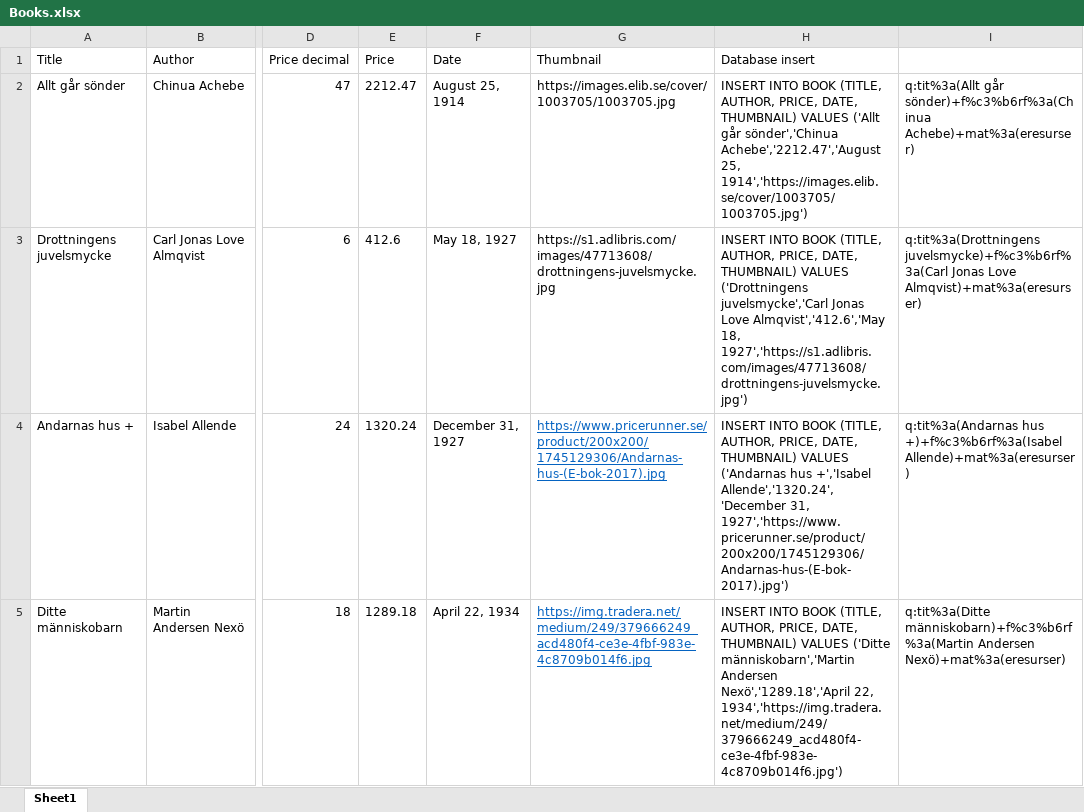
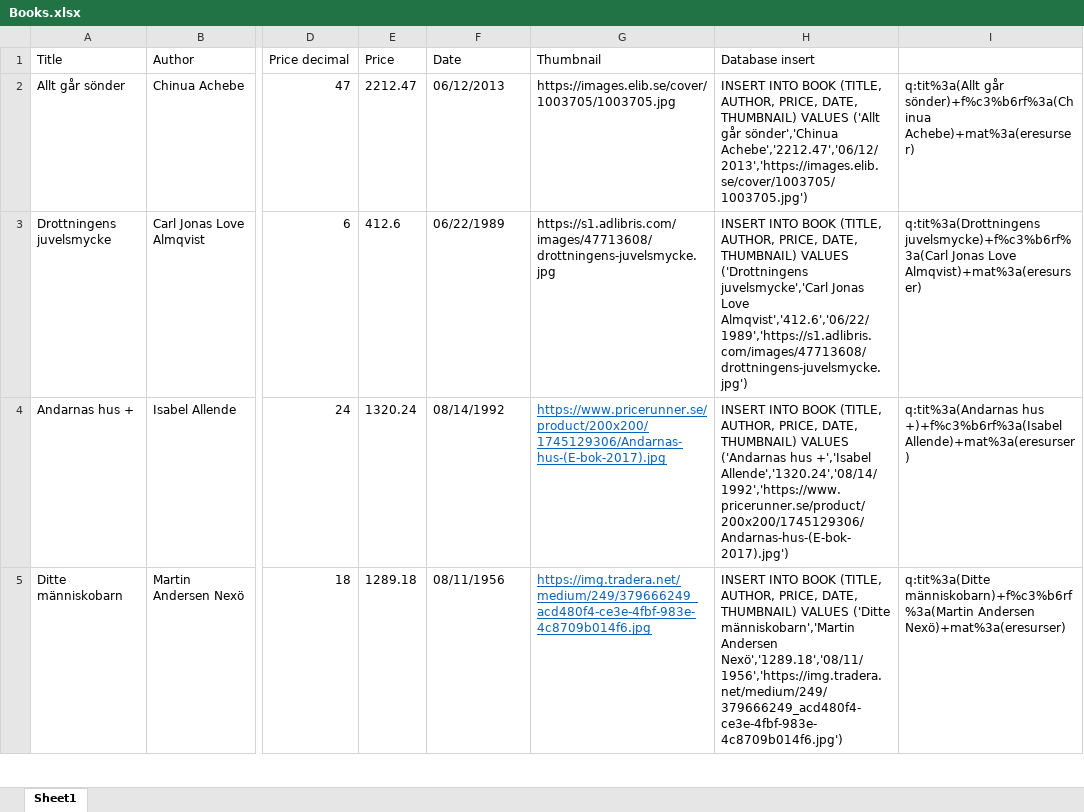
Before and after one commit to compilererrors/bookstoreproject, an Excel workbook: Books.xlsx, sheet Sheet1, drawn as a sheet; only a part is shown, gaps mark what is left out; values as stored, in another font and other column widths than the file's, no borders; the diff covers the shown part only; the diff names each change by its address in the sheet, - before the commit and + after, or states it on an @@ line.

Commit message:
changed date format

```diff
--- a/Books.xlsx (sheet Sheet1)
+++ b/Books.xlsx (sheet Sheet1)
-F2 (Date): August 25, 1914
+F2 (Date): 06/12/2013
-H2 (Database insert): …går sönder','Chinua Achebe','2212.47','August 25, 1914','https://images.elib.se/cover/1003705/1003705.jpg')
+H2 (Database insert): …går sönder','Chinua Achebe','2212.47','06/12/2013','https://images.elib.se/cover/1003705/1003705.jpg')
-F3 (Date): May 18, 1927
+F3 (Date): 06/22/1989
-H3 (Database insert): …Jonas Love Almqvist','412.6','May 18, 1927','https://s1.adlibris.com/images/47713608/drottningens-juvelsmycke.jpg')
+H3 (Database insert): …Jonas Love Almqvist','412.6','06/22/1989','https://s1.adlibris.com/images/47713608/drottningens-juvelsmycke.jpg')
-F4 (Date): December 31, 1927
+F4 (Date): 08/14/1992
-H4 (Database insert): …hus +','Isabel Allende','1320.24','December 31, 1927','https://www.pricerunner.se/product/200x200/1745129306/Andarnas-hus-(E-bok-2017).jpg')
+H4 (Database insert): …hus +','Isabel Allende','1320.24','08/14/1992','https://www.pricerunner.se/product/200x200/1745129306/Andarnas-hus-(E-bok-2017).jpg')
-F5 (Date): April 22, 1934
+F5 (Date): 08/11/1956
-H5 (Database insert): …människobarn','Martin Andersen Nexö','1289.18','April 22, 1934','https://img.tradera.net/medium/249/379666249_acd480f4-ce3e-4fbf-983e-4c8709b014f6.jpg')
+H5 (Database insert): …människobarn','Martin Andersen Nexö','1289.18','08/11/1956','https://img.tradera.net/medium/249/379666249_acd480f4-ce3e-4fbf-983e-4c8709b014f6.jpg')
```
Also changed, not shown: 192 edited cells elsewhere in this sheet, 4 other files.
